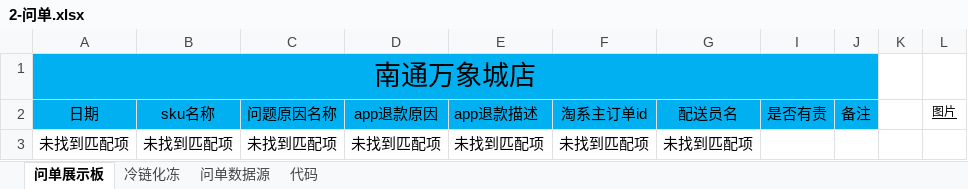
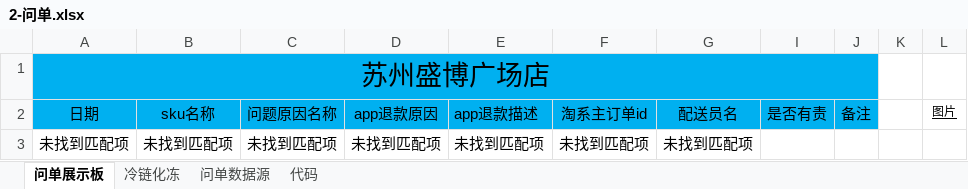
Before and after one commit to MuziShaoxing/muzishaoxing.github.io, an Excel workbook: hema/2-问单.xlsx, sheet 问单展示板, drawn as a sheet; values as stored, in another font and other column widths than the file's, no borders; conditional formats not drawn; the diff names each change by its address in the sheet, - before the commit and + after, or states it on an @@ line.

```diff
--- a/hema/2-问单.xlsx (sheet 问单展示板)
+++ b/hema/2-问单.xlsx (sheet 问单展示板)
-A1: 南通万象城店
+A1: 苏州盛博广场店
```
Also changed, not shown: sheet 冷链化冻, sheet 代码, hema/1-日报.xlsx, 9 other files.
